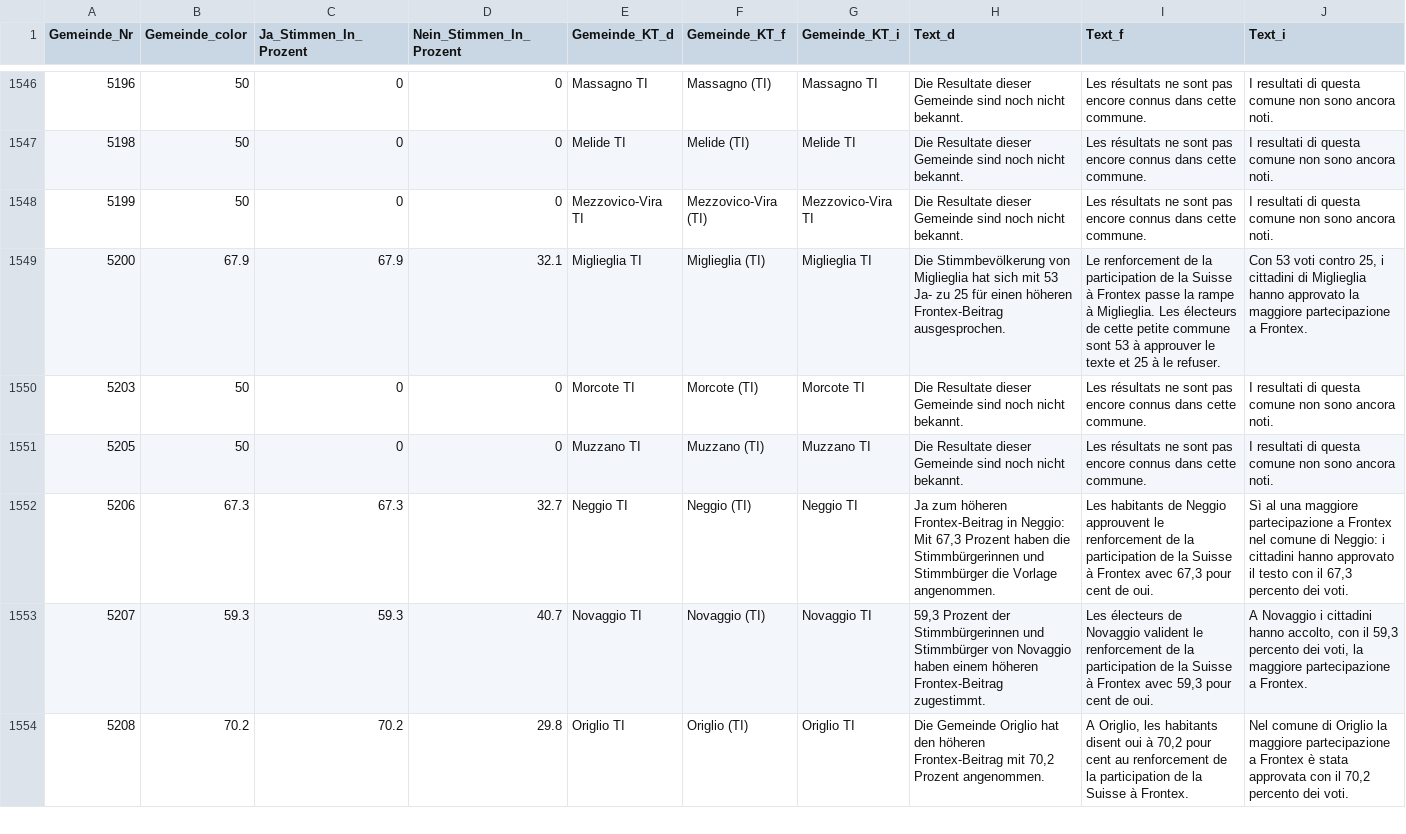
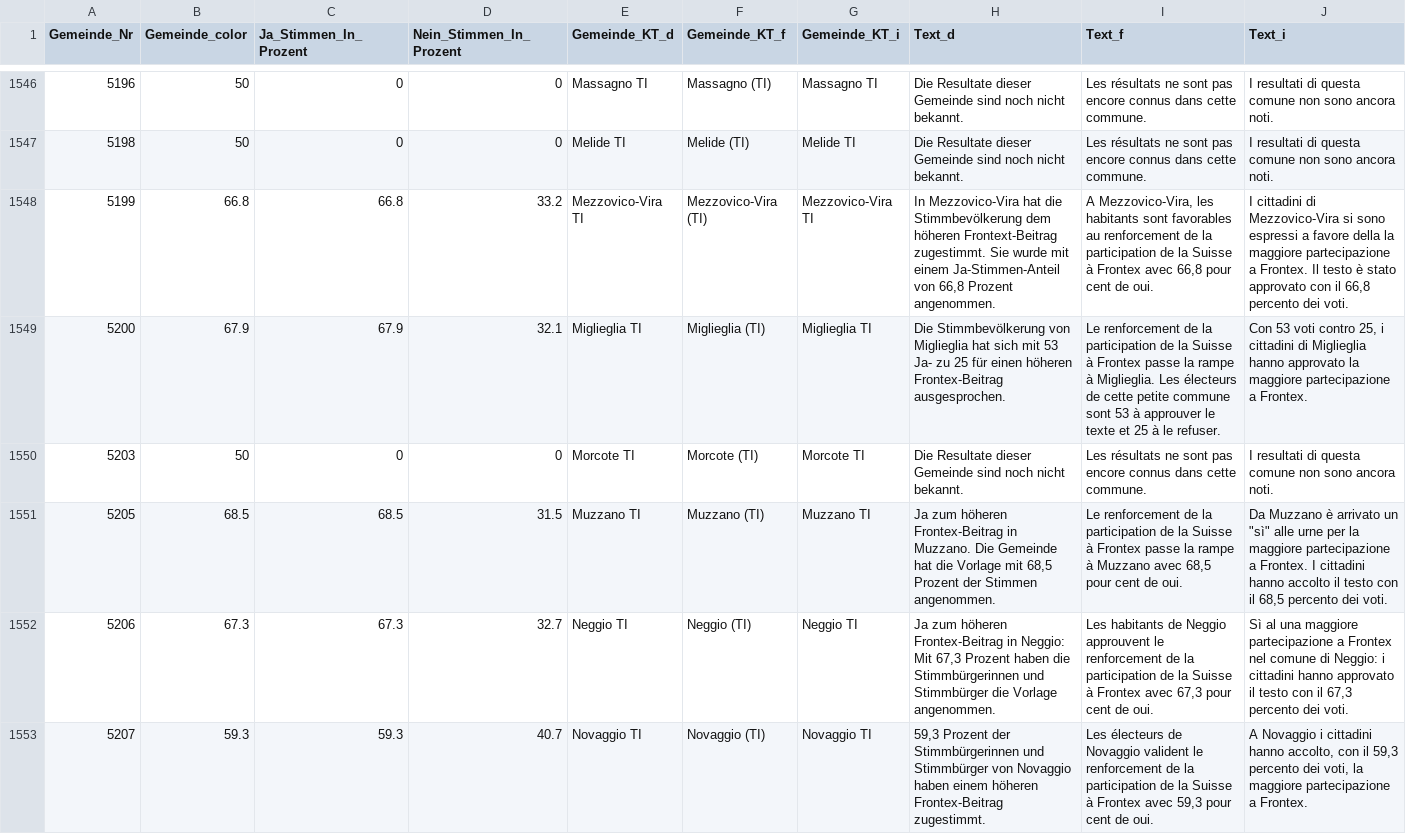
Before and after one commit to awp-finanznachrichten/lena_mai2022, a CSV file: Output/Frontex_dw.csv, drawn as a sheet; only a part is shown, gaps mark what is left out; the shorter side is filled out with more unchanged rows; the diff covers the shown part only.

```diff
--- a/Output/Frontex_dw.csv
+++ b/Output/Frontex_dw.csv
@@ -1547,6 +1547,6 @@
 5198,50,0,0,"Melide TI","Melide (TI)","Melide TI","Die Resultate dieser Gemeinde sind noch nicht bekannt.","Les résultats ne sont pas encore connus dans cette commune.","I resultati di questa comune non sono ancora noti."
-5199,50,0,0,"Mezzovico-Vira TI","Mezzovico-Vira (TI)","Mezzovico-Vira TI","Die Resultate dieser Gemeinde sind noch nicht bekannt.","Les résultats ne sont pas encore connus dans cette commune.","I resultati di questa comune non sono ancora noti."
+5199,66.8,66.8,33.2,"Mezzovico-Vira TI","Mezzovico-Vira (TI)","Mezzovico-Vira TI","In Mezzovico-Vira hat die Stimmbevölkerung dem höheren Frontext-Beitrag zugestimmt. Sie wurde mit einem Ja-Stimmen-Anteil von 66,8 Prozent angenommen.","A Mezzovico-Vira, les habitants sont favorables au renforcement de la participation de la Suisse à Frontex avec 66,8 pour cent de oui.","I cittadini di Mezzovico-Vira si sono espressi a favore della la maggiore partecipazione a Frontex. Il testo è stato approvato con il 66,8 percento dei voti."
 5200,67.9,67.9,32.1,"Miglieglia TI","Miglieglia (TI)","Miglieglia TI","Die Stimmbevölkerung von Miglieglia hat sich mit 53 Ja- zu 25 für einen höheren Frontex-Beitrag ausgesprochen.","Le renforcement de la participation de la Suisse à Frontex passe la rampe à Miglieglia. Les électeurs de cette petite commune sont 53 à approuver le texte et 25 à le refuser.","Con 53 voti contro 25, i cittadini di Miglieglia hanno approvato la maggiore partecipazione a Frontex."
 5203,50,0,0,"Morcote TI","Morcote (TI)","Morcote TI","Die Resultate dieser Gemeinde sind noch nicht bekannt.","Les résultats ne sont pas encore connus dans cette commune.","I resultati di questa comune non sono ancora noti."
-5205,50,0,0,"Muzzano TI","Muzzano (TI)","Muzzano TI","Die Resultate dieser Gemeinde sind noch nicht bekannt.","Les résultats ne sont pas encore connus dans cette commune.","I resultati di questa comune non sono ancora noti."
+5205,68.5,68.5,31.5,"Muzzano TI","Muzzano (TI)","Muzzano TI","Ja zum höheren Frontex-Beitrag in Muzzano. Die Gemeinde hat die Vorlage mit 68,5 Prozent der Stimmen angenommen.","Le renforcement de la participation de la Suisse à Frontex passe la rampe à Muzzano avec 68,5 pour cent de oui.","Da Muzzano è arrivato un ""sì"" alle urne per la maggiore partecipazione a Frontex. I cittadini hanno accolto il testo con il 68,5 percento dei voti."
 5206,67.3,67.3,32.7,"Neggio TI","Neggio (TI)","Neggio TI","Ja zum höheren Frontex-Beitrag in Neggio: Mit 67,3 Prozent haben die Stimmbürgerinnen und Stimmbürger die Vorlage angenommen.","Les habitants de Neggio approuvent le renforcement de la participation de la Suisse à Frontex avec 67,3 pour cent de oui.","Sì al una maggiore partecipazione a Frontex nel comune di Neggio: i cittadini hanno approvato il testo con il 67,3 percento dei voti."
```
Also changed, not shown: 96 edited cells elsewhere in this file, Output/Datenfeed_NAU.csv, Output/Film_dw.csv, 19 other files.
